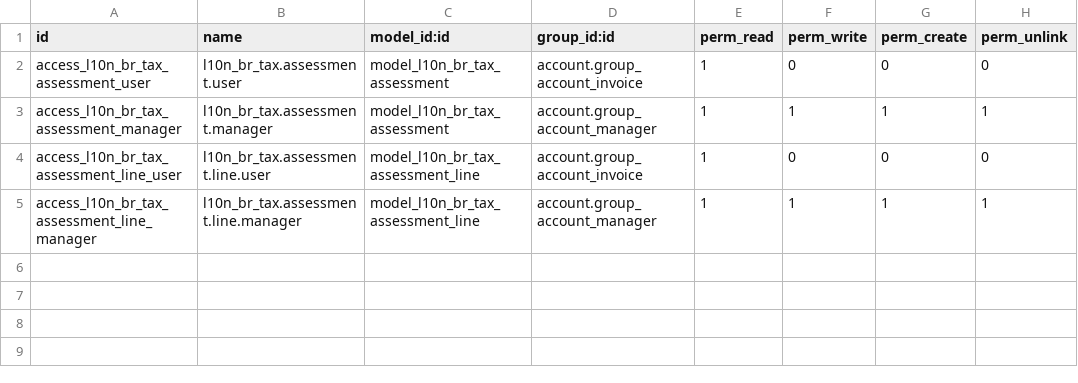
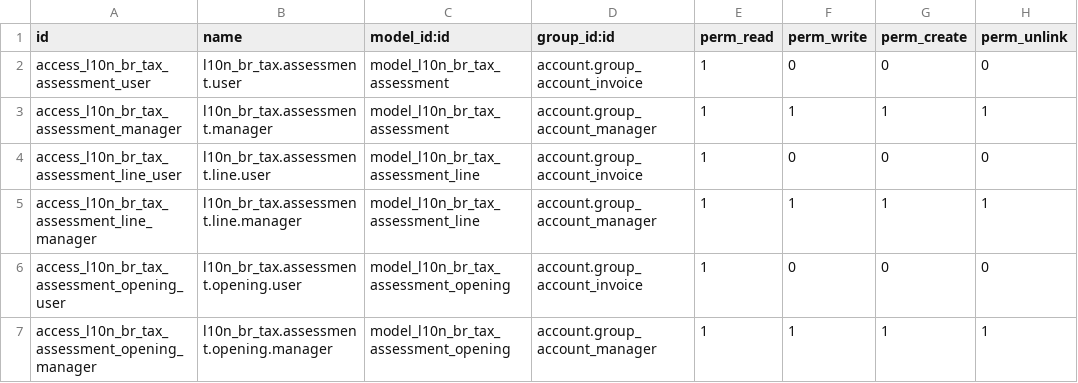
Before and after one commit to kmee/l10n-brazil-sped, a CSV file: l10n_br_tax_assessment/security/ir.model.access.csv, drawn as a sheet; the diff names each change by its address in the sheet, - before the commit and + after, or states it on an @@ line.

```diff
--- a/l10n_br_tax_assessment/security/ir.model.access.csv
+++ b/l10n_br_tax_assessment/security/ir.model.access.csv
+row 6: access_l10n_br_tax_assessment_opening_user | l10n_br_tax.assessment.opening.user | model_l10n_br_tax_assessment_opening | account.group_account_invoice | 1 | 0 | 0 | 0
+row 7: access_l10n_br_tax_assessment_opening_manager | l10n_br_tax.assessment.opening.manager | model_l10n_br_tax_assessment_opening | account.group_account_manager | 1 | 1 | 1 | 1
```
Also changed, not shown: 11 other files.
